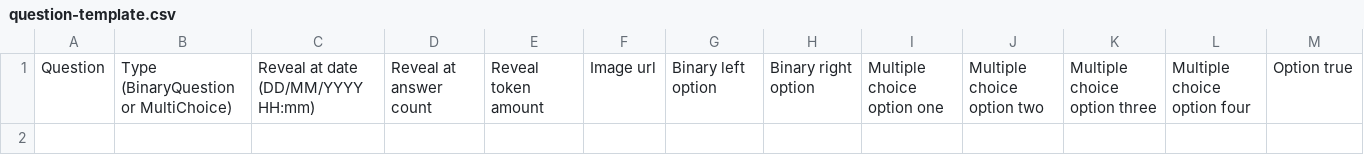
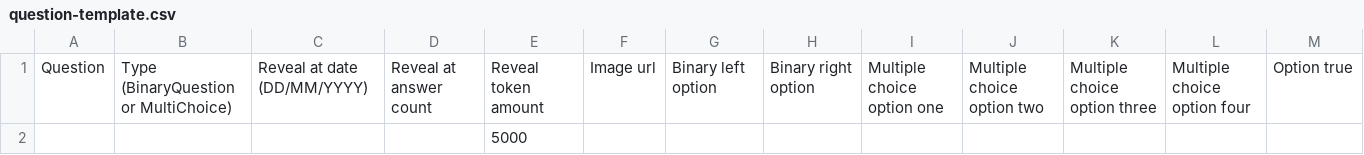
Before and after one commit to gator-labs/chomp, a CSV file: public/templates/question-template.csv, drawn as a sheet.

```diff
--- a/public/templates/question-template.csv
+++ b/public/templates/question-template.csv
@@ -1 +1,2 @@
-Question,Type (BinaryQuestion or MultiChoice),Reveal at date (DD/MM/YYYY HH:mm),Reveal at answer count,Reveal token amount,Image url,Binary left option,Binary right option,Multiple choice option one,Multiple choice option two,Multiple choice option three,Multiple choice option four,Option true
+Question,Type (BinaryQuestion or MultiChoice),Reveal at date (DD/MM/YYYY),Reveal at answer count,Reveal token amount,Image url,Binary left option,Binary right option,Multiple choice option one,Multiple choice option two,Multiple choice option three,Multiple choice option four,Option true
+,,,,5000,,,,,,,,
```
Also changed, not shown: public/templates/deck-template.csv.
